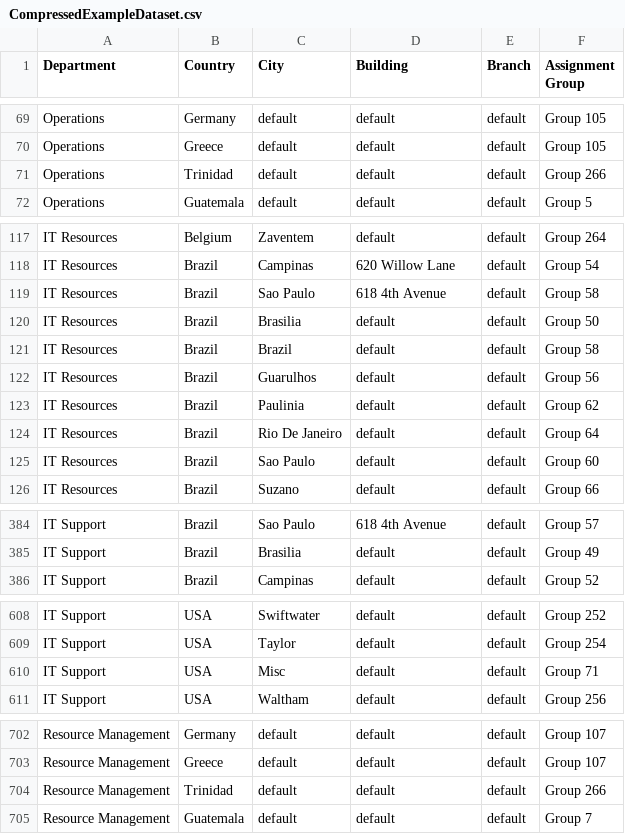
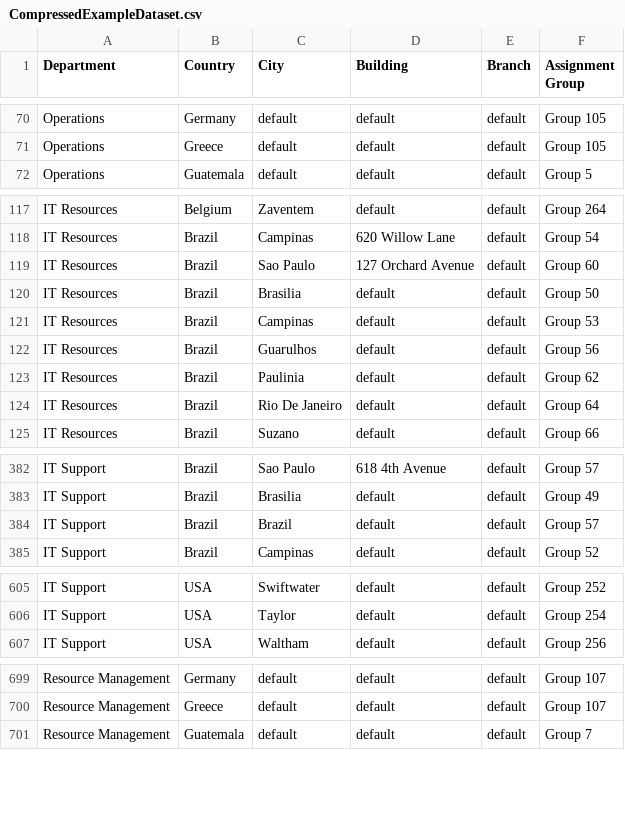
Before and after one commit to manvillej/Assignment-Rule-Data-Compression, a CSV file: CompressedExampleDataset.csv, drawn as a sheet; only a part is shown, gaps mark what is left out; the diff covers the shown part only.

```diff
--- a/CompressedExampleDataset.csv
+++ b/CompressedExampleDataset.csv
@@ -70,3 +71,2 @@ Operations,Germany,default,default,default,Group 105
 Operations,Greece,default,default,default,Group 105
-Operations,Trinidad,default,default,default,Group 266
 Operations,Guatemala,default,default,default,Group 5
@@ -118,5 +118,5 @@ IT Resources,Belgium,Zaventem,default,default,Group 264
 IT Resources,Brazil,Campinas,620 Willow Lane,default,Group 54
-IT Resources,Brazil,Sao Paulo,618 4th Avenue,default,Group 58
+IT Resources,Brazil,Sao Paulo,127 Orchard Avenue,default,Group 60
 IT Resources,Brazil,Brasilia,default,default,Group 50
-IT Resources,Brazil,Brazil,default,default,Group 58
+IT Resources,Brazil,Campinas,default,default,Group 53
 IT Resources,Brazil,Guarulhos,default,default,Group 56
@@ -124,3 +124,2 @@ IT Resources,Brazil,Paulinia,default,default,Group 62
 IT Resources,Brazil,Rio De Janeiro,default,default,Group 64
-IT Resources,Brazil,Sao Paulo,default,default,Group 60
 IT Resources,Brazil,Suzano,default,default,Group 66
@@ -385,2 +383,3 @@ IT Support,Brazil,Sao Paulo,618 4th Avenue,default,Group 57
 IT Support,Brazil,Brasilia,default,default,Group 49
+IT Support,Brazil,Brazil,default,default,Group 57
 IT Support,Brazil,Campinas,default,default,Group 52
@@ -609,3 +606,2 @@ IT Support,USA,Swiftwater,default,default,Group 252
 IT Support,USA,Taylor,default,default,Group 254
-IT Support,USA,Misc,default,default,Group 71
 IT Support,USA,Waltham,default,default,Group 256
@@ -703,3 +700,2 @@ Resource Management,Germany,default,default,default,Group 107
 Resource Management,Greece,default,default,default,Group 107
-Resource Management,Trinidad,default,default,default,Group 266
 Resource Management,Guatemala,default,default,default,Group 7
```
Also changed, not shown: 6 added rows, 7 removed rows and 42 edited cells elsewhere in this file, 3 other files.
